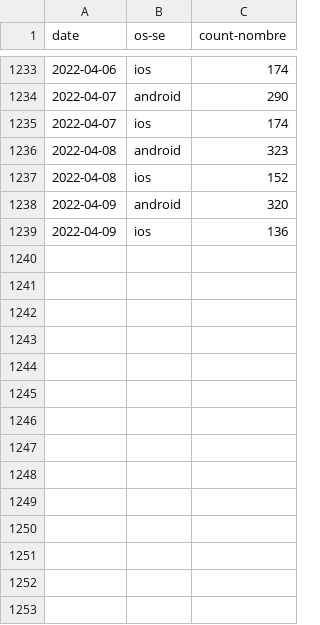
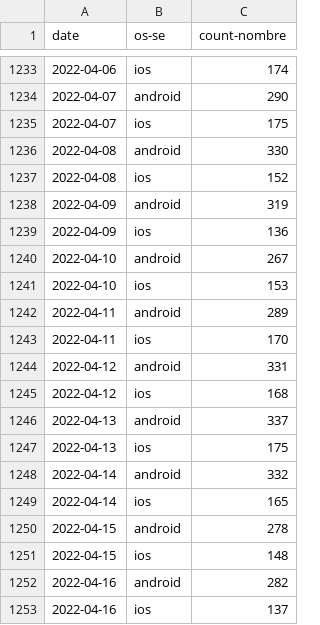
Before and after one commit to cds-snc/covid-alert-data-staging, a CSV file: masked_metrics/csv/daily-journalier/downloads_os.daily-journalier.csv, drawn as a sheet; only a part is shown, gaps mark what is left out; the diff covers the shown part only.

```diff
--- a/masked_metrics/csv/daily-journalier/downloads_os.daily-journalier.csv
+++ b/masked_metrics/csv/daily-journalier/downloads_os.daily-journalier.csv
@@ -1234,6 +1234,20 @@ date,os-se,count-nombre
 2022-04-07,android,290
-2022-04-07,ios,174
-2022-04-08,android,323
+2022-04-07,ios,175
+2022-04-08,android,330
 2022-04-08,ios,152
-2022-04-09,android,320
+2022-04-09,android,319
 2022-04-09,ios,136
+2022-04-10,android,267
+2022-04-10,ios,153
+2022-04-11,android,289
+2022-04-11,ios,170
+2022-04-12,android,331
+2022-04-12,ios,168
+2022-04-13,android,337
+2022-04-13,ios,175
+2022-04-14,android,332
+2022-04-14,ios,165
+2022-04-15,android,278
+2022-04-15,ios,148
+2022-04-16,android,282
+2022-04-16,ios,137
```
Also changed, not shown: 32 added rows elsewhere in this file, masked_metrics/csv/daily-journalier/cumulative_downloads.daily-journalier.csv, masked_metrics/csv/daily-journalier/cumulative_downloads_os.daily-journalier.csv, 29 other files.
